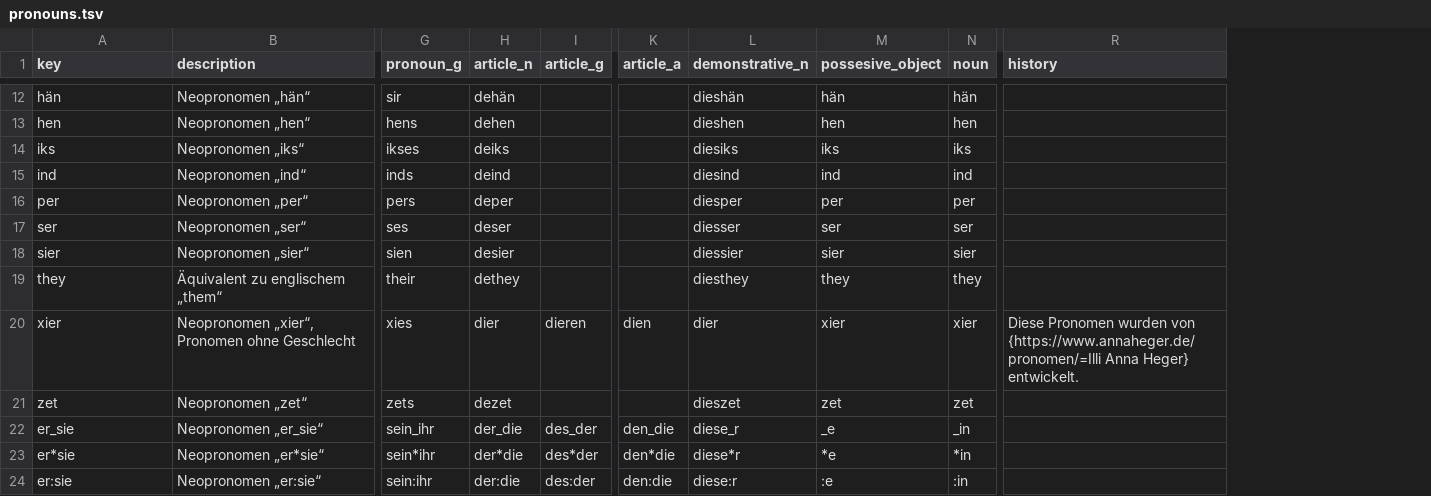
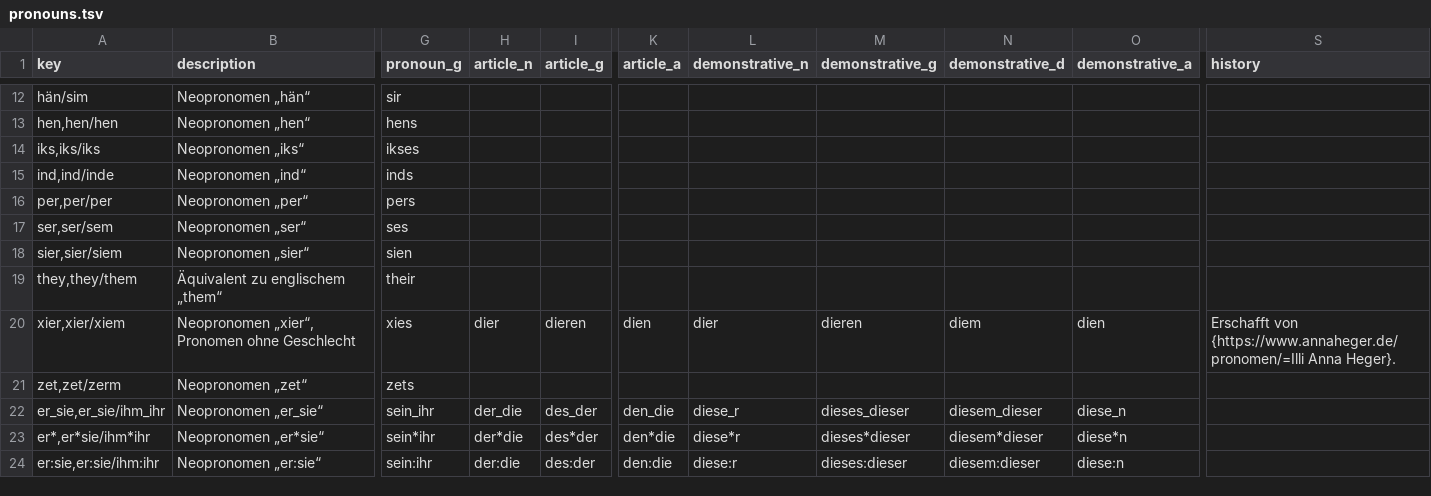
Before and after one commit to tutking24/pronounspage, a TSV file: locale/de/pronouns/pronouns.tsv, drawn as a sheet; only a part is shown, gaps mark what is left out; removed rows and columns are numbered as before the commit, all else as after; the diff covers the shown part only; the diff names each change by its address in the sheet, - before the commit and + after, or states it on an @@ line.

```diff
--- a/locale/de/pronouns/pronouns.tsv
+++ b/locale/de/pronouns/pronouns.tsv
-column M (possesive_object), rows 12-24: hän | hen | iks | ind | per | ser | sier | they | xier | zet | _e | *e | :e
-column N (noun), rows 12-24: hän | hen | iks | ind | per | ser | sier | they | xier | zet | _in | *in | :in
+column M (demonstrative_g), rows 20-24: dieren |  | dieses_dieser | dieses*dieser | dieses:dieser
+column N (demonstrative_d), rows 20-24: diem |  | diesem_dieser | diesem*dieser | diesem:dieser
+column O (demonstrative_a), rows 20-24: dien |  | diese_n | diese*n | diese:n
-A12 (key): hän
+A12 (key): hän/sim
-H12 (article_n): dehän
+H12 (article_n): (empty)
-L12 (demonstrative_n): dieshän
+L12 (demonstrative_n): (empty)
-A13 (key): hen
+A13 (key): hen,hen/hen
-H13 (article_n): dehen
+H13 (article_n): (empty)
-L13 (demonstrative_n): dieshen
+L13 (demonstrative_n): (empty)
-A14 (key): iks
+A14 (key): iks,iks/iks
-H14 (article_n): deiks
+H14 (article_n): (empty)
-L14 (demonstrative_n): diesiks
+L14 (demonstrative_n): (empty)
-A15 (key): ind
+A15 (key): ind,ind/inde
-H15 (article_n): deind
+H15 (article_n): (empty)
-L15 (demonstrative_n): diesind
+L15 (demonstrative_n): (empty)
-A16 (key): per
+A16 (key): per,per/per
-H16 (article_n): deper
+H16 (article_n): (empty)
-L16 (demonstrative_n): diesper
+L16 (demonstrative_n): (empty)
-A17 (key): ser
+A17 (key): ser,ser/sem
-H17 (article_n): deser
+H17 (article_n): (empty)
-L17 (demonstrative_n): diesser
+L17 (demonstrative_n): (empty)
-A18 (key): sier
+A18 (key): sier,sier/siem
-H18 (article_n): desier
+H18 (article_n): (empty)
-L18 (demonstrative_n): diessier
+L18 (demonstrative_n): (empty)
-A19 (key): they
+A19 (key): they,they/them
-H19 (article_n): dethey
+H19 (article_n): (empty)
-L19 (demonstrative_n): diesthey
+L19 (demonstrative_n): (empty)
-A20 (key): xier
+A20 (key): xier,xier/xiem
-S20 (history): Diese Pronomen wurden von {https://www.annaheger.de/pronomen/=Illi Anna Heger} entwickelt.
+S20 (history): Erschafft von {https://www.annaheger.de/pronomen/=Illi Anna Heger}.
-A21 (key): zet
+A21 (key): zet,zet/zerm
-H21 (article_n): dezet
+H21 (article_n): (empty)
-L21 (demonstrative_n): dieszet
+L21 (demonstrative_n): (empty)
-A22 (key): er_sie
+A22 (key): er_sie,er_sie/ihm_ihr
-A23 (key): er*sie
+A23 (key): er*,er*sie/ihm*ihr
-A24 (key): er:sie
+A24 (key): er:sie,er:sie/ihm:ihr
```
Also changed, not shown: 29 edited cells elsewhere in this file, 2 other files.
